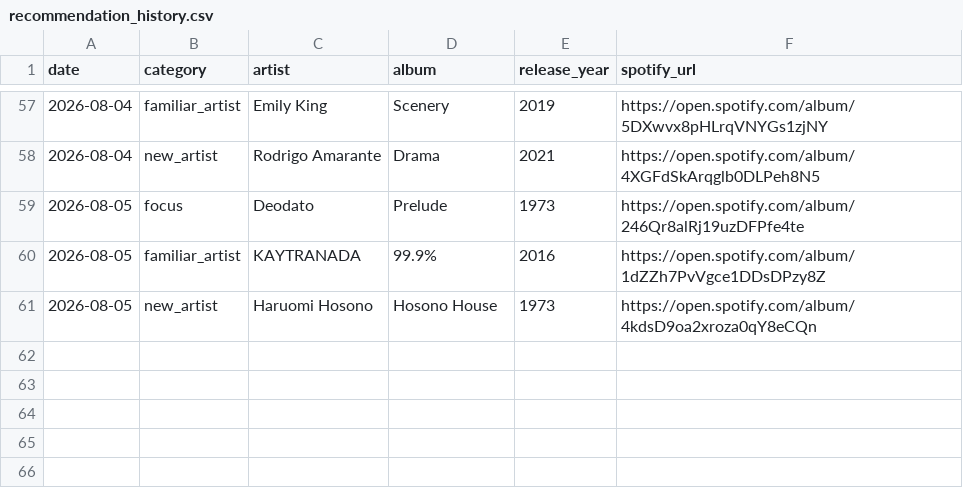
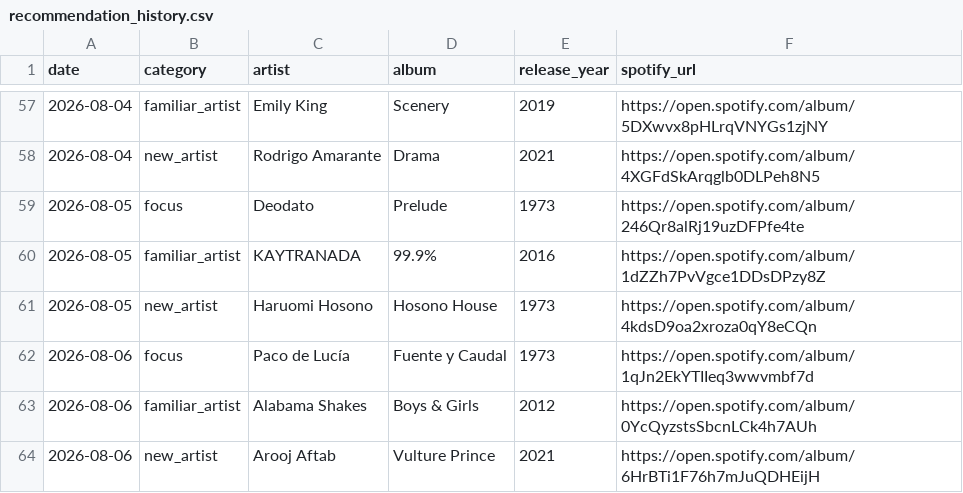
Before and after one commit to mschachner/ultrafilter, a CSV file: recommendation_history.csv, drawn as a sheet; only a part is shown, gaps mark what is left out.

```diff
--- a/recommendation_history.csv
+++ b/recommendation_history.csv
@@ -61 +61,4 @@ date,category,artist,album,release_year,spotify_url
 2026-08-05,new_artist,Haruomi Hosono,Hosono House,1973,https://open.spotify.com/album/4kdsD9oa2xroza0qY8eCQn
+2026-08-06,focus,Paco de Lucía,Fuente y Caudal,1973,https://open.spotify.com/album/1qJn2EkYTIIeq3wwvmbf7d
+2026-08-06,familiar_artist,Alabama Shakes,Boys & Girls,2012,https://open.spotify.com/album/0YcQyzstsSbcnLCk4h7AUh
+2026-08-06,new_artist,Arooj Aftab,Vulture Prince,2021,https://open.spotify.com/album/6HrBTi1F76h7mJuQDHEijH
```
Also changed, not shown: 1 other file.
